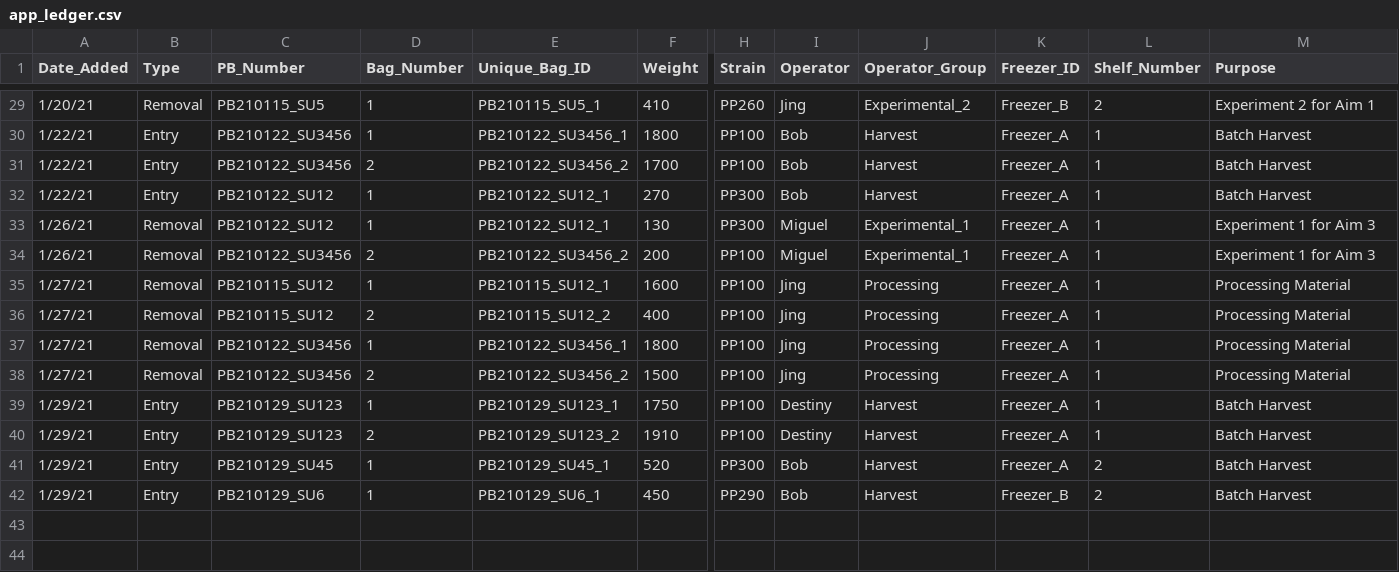
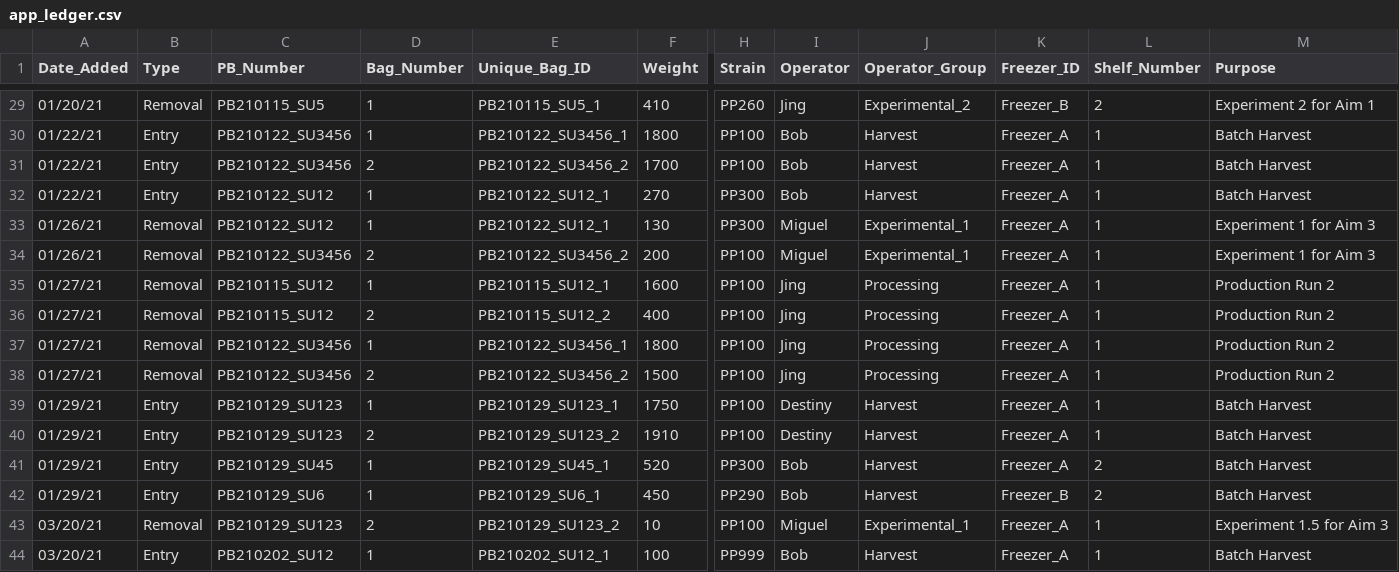
Before and after one commit to jwelch1123/freezer_management, a CSV file: cellpaste_db_app/app_ledger.csv, drawn as a sheet; only a part is shown, gaps mark what is left out; rows hold the shown columns only; the diff covers the shown part only; the diff names each change by its address in the sheet, - before the commit and + after, or states it on an @@ line.

```diff
--- a/cellpaste_db_app/app_ledger.csv
+++ b/cellpaste_db_app/app_ledger.csv
-A29 (Date_Added): 1/20/21
+A29 (Date_Added): 01/20/21
-A30:A32 (Date_Added): 1/22/21
+A30:A32 (Date_Added): 01/22/21
-A33:A34 (Date_Added): 1/26/21
+A33:A34 (Date_Added): 01/26/21
-A35:A38 (Date_Added): 1/27/21
+A35:A38 (Date_Added): 01/27/21
-M35:M38 (Purpose): Processing Material
+M35:M38 (Purpose): Production Run 2
-A39:A42 (Date_Added): 1/29/21
+A39:A42 (Date_Added): 01/29/21
+row 43: 03/20/21 | Removal | PB210129_SU123 | 2 | PB210129_SU123_2 | 10 | PP100 | Miguel | Experimental_1 | Freezer_A | 1 | Experiment 1.5 for Aim 3
+row 44: 03/20/21 | Entry | PB210202_SU12 | 1 | PB210202_SU12_1 | 100 | PP999 | Bob | Harvest | Freezer_A | 1 | Batch Harvest
```
Also changed, not shown: 33 edited cells elsewhere in this file, cellpaste_db_app/app_inventory.csv, 2 other files.
